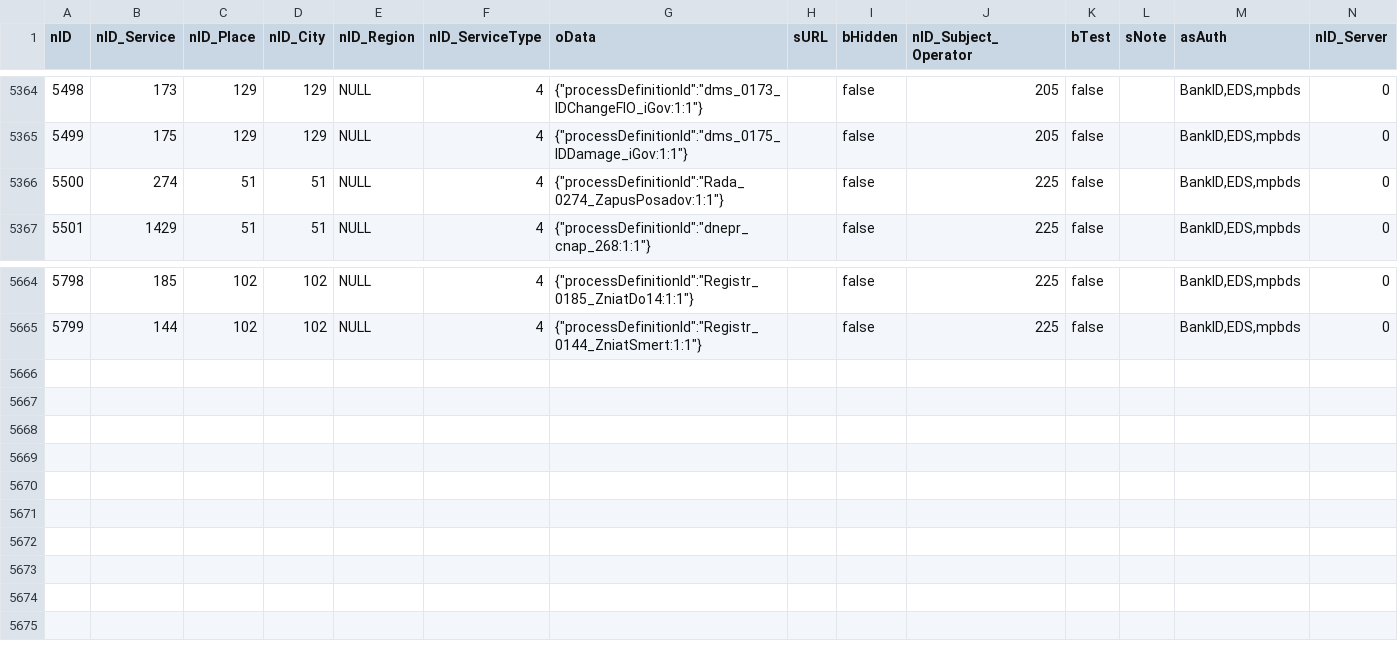
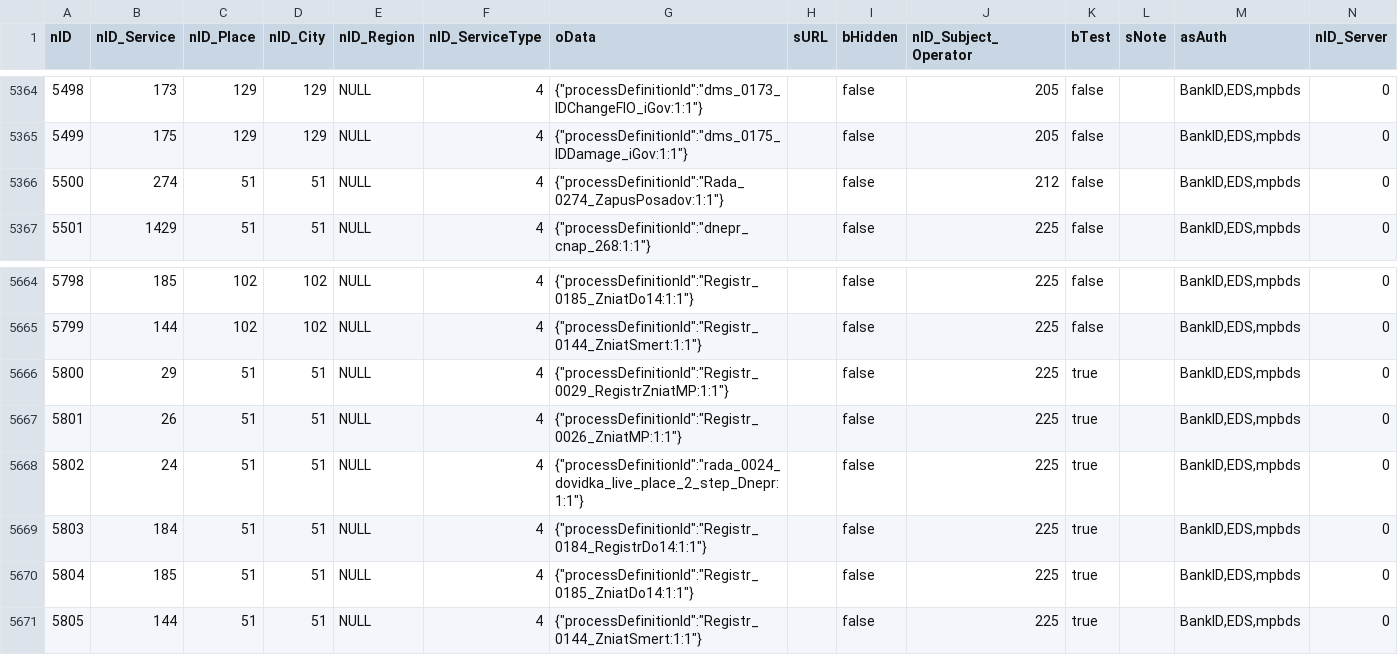
Before and after one commit to iGov-UA/iGov_Data, a CSV file: wf-central/src/main/resources/data/iGov__Test_Delta/ServiceData.csv, drawn as a sheet; only a part is shown, gaps mark what is left out.

Commit message:
Konotop registr

```diff
--- a/wf-central/src/main/resources/data/iGov__Test_Delta/ServiceData.csv
+++ b/wf-central/src/main/resources/data/iGov__Test_Delta/ServiceData.csv
@@ -5365,3 +5365,3 @@ nID;nID_Service;nID_Place;nID_City;nID_Region;nID_ServiceType;oData;sURL;bHidden
 5499;175;129;129;NULL;4;{"processDefinitionId":"dms_0175_IDDamage_iGov:1:1"};;false;205;false;;BankID,EDS,mpbds;0
-5500;274;51;51;NULL;4;{"processDefinitionId":"Rada_0274_ZapusPosadov:1:1"};;false;225;false;;BankID,EDS,mpbds;0
+5500;274;51;51;NULL;4;{"processDefinitionId":"Rada_0274_ZapusPosadov:1:1"};;false;212;false;;BankID,EDS,mpbds;0
 5501;1429;51;51;NULL;4;{"processDefinitionId":"dnepr_cnap_268:1:1"};;false;225;false;;BankID,EDS,mpbds;0
@@ -5665 +5665,7 @@ nID;nID_Service;nID_Place;nID_City;nID_Region;nID_ServiceType;oData;sURL;bHidden
 5799;144;102;102;NULL;4;{"processDefinitionId":"Registr_0144_ZniatSmert:1:1"};;false;225;false;;BankID,EDS,mpbds;0
+5800;29;51;51;NULL;4;{"processDefinitionId":"Registr_0029_RegistrZniatMP:1:1"};;false;225;true;;BankID,EDS,mpbds;0
+5801;26;51;51;NULL;4;{"processDefinitionId":"Registr_0026_ZniatMP:1:1"};;false;225;true;;BankID,EDS,mpbds;0
+5802;24;51;51;NULL;4;{"processDefinitionId":"rada_0024_dovidka_live_place_2_step_Dnepr:1:1"};;false;225;true;;BankID,EDS,mpbds;0
+5803;184;51;51;NULL;4;{"processDefinitionId":"Registr_0184_RegistrDo14:1:1"};;false;225;true;;BankID,EDS,mpbds;0
+5804;185;51;51;NULL;4;{"processDefinitionId":"Registr_0185_ZniatDo14:1:1"};;false;225;true;;BankID,EDS,mpbds;0
+5805;144;51;51;NULL;4;{"processDefinitionId":"Registr_0144_ZniatSmert:1:1"};;false;225;true;;BankID,EDS,mpbds;0
```
Also changed, not shown: wf-central/src/main/resources/data/iGov/ServiceData.csv, wf-central/src/main/resources/data/iGov/SubjectOrganJoin.csv, 3 other files.
